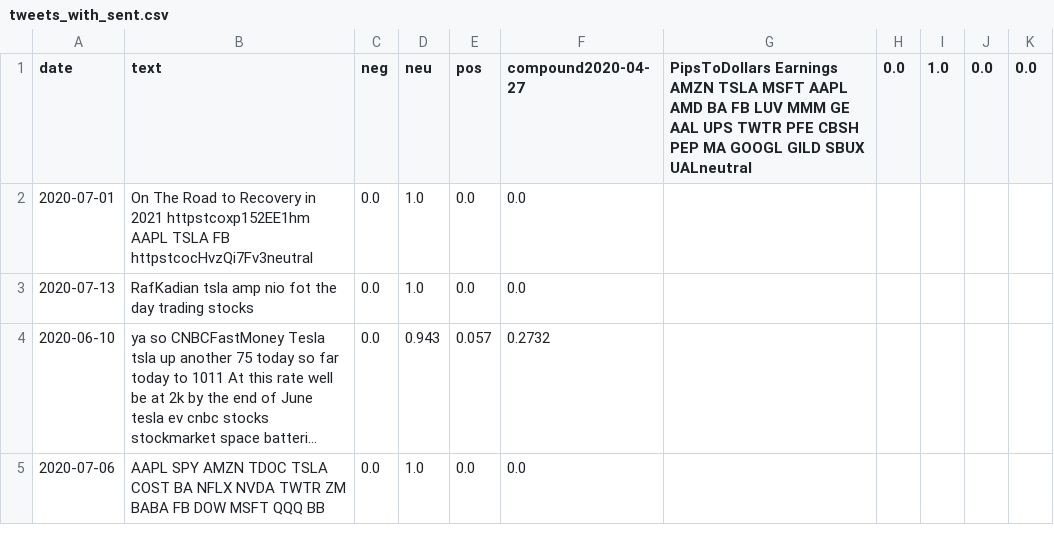
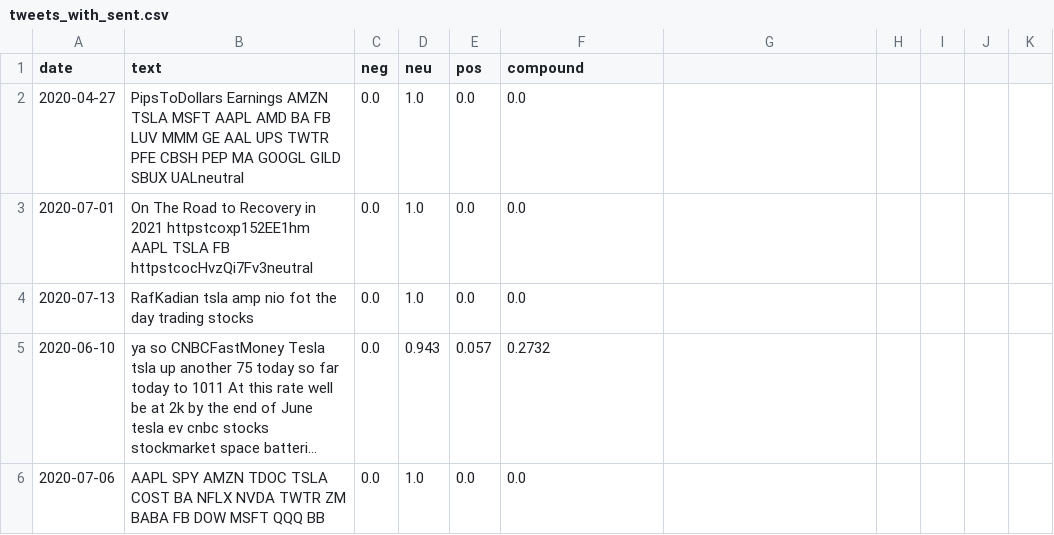
Before and after one commit to KBookwalter/CISC484-stock-predicitons, a CSV file: tweets_with_sent.csv, drawn as a sheet; only a part is shown; long unchanged cells end in ….

```diff
--- a/tweets_with_sent.csv
+++ b/tweets_with_sent.csv
@@ -1,2 +1,3 @@
-date, text, neg, neu, pos, compound2020-04-27,PipsToDollars Earnings AMZN TSLA MSFT AAPL AMD BA FB LUV MMM GE AAL UPS TWTR PFE CBSH PEP MA GOOGL GILD SBUX UALneutral ,0.0,1.0,0.0,0.0
+date, text, neg, neu, pos, compound
+2020-04-27,PipsToDollars Earnings AMZN TSLA MSFT AAPL AMD BA FB LUV MMM GE AAL UPS TWTR PFE CBSH PEP MA GOOGL GILD SBUX UALneutral ,0.0,1.0,0.0,0.0
 2020-07-01,On The Road to Recovery in 2021 httpstcoxp152EE1hm AAPL TSLA FB httpstcocHvzQi7Fv3neutral ,0.0,1.0,0.0,0.0
```
Also changed, not shown: 1 other file.
